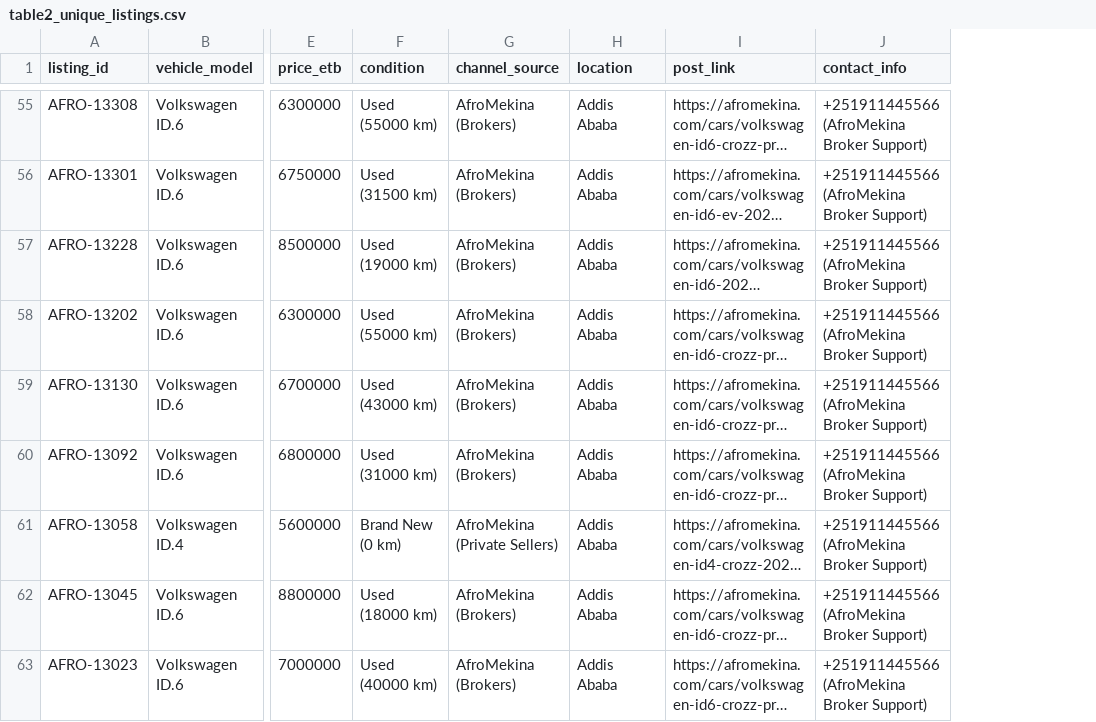
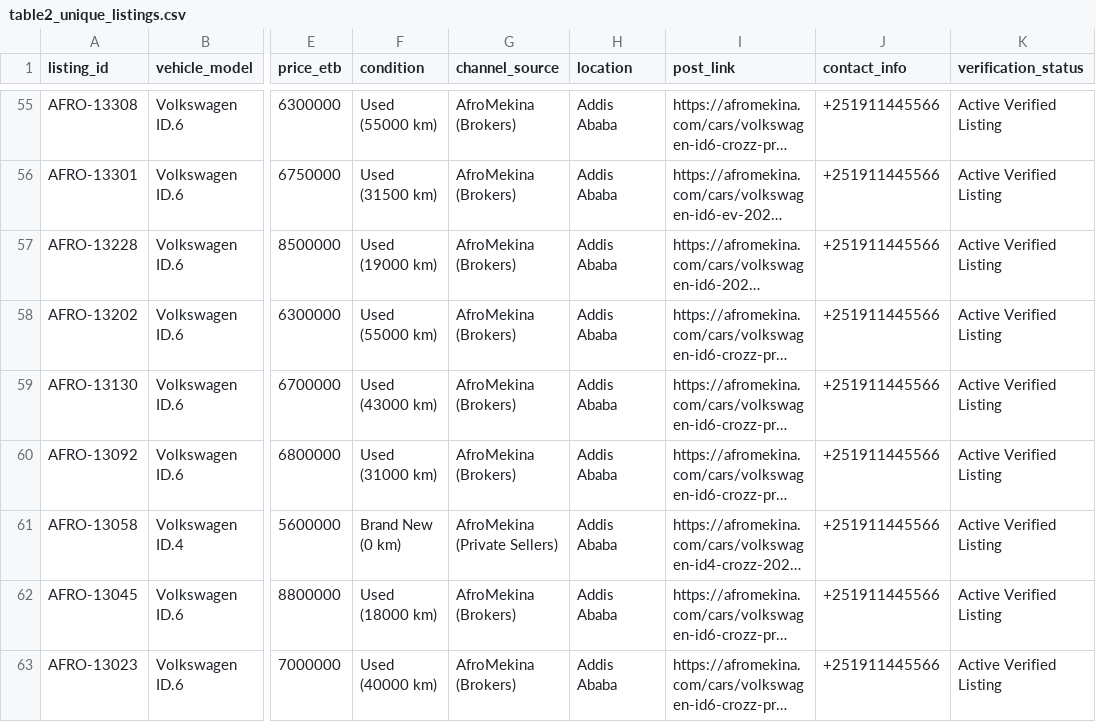
Before and after one commit to tad12e/EV_data_cleaning, a CSV file: choosing_car_data/table2_unique_listings.csv, drawn as a sheet; only a part is shown, gaps mark what is left out; long unchanged cells end in …; the diff covers the shown part only; the diff names each change by its address in the sheet, - before the commit and + after, or states it on an @@ line.

```diff
--- a/choosing_car_data/table2_unique_listings.csv
+++ b/choosing_car_data/table2_unique_listings.csv
+column K (verification_status), rows 55-63: all Active Verified Listing
-J55:J63 (contact_info): +251911445566 (AfroMekina Broker Support)
+J55:J63 (contact_info): +251911445566
```
Also changed, not shown: 82 edited cells elsewhere in this file, choosing_car_data/table3_dealer_availability.csv, choosing_car_data/table4_recent_activity.csv, 7 other files.
